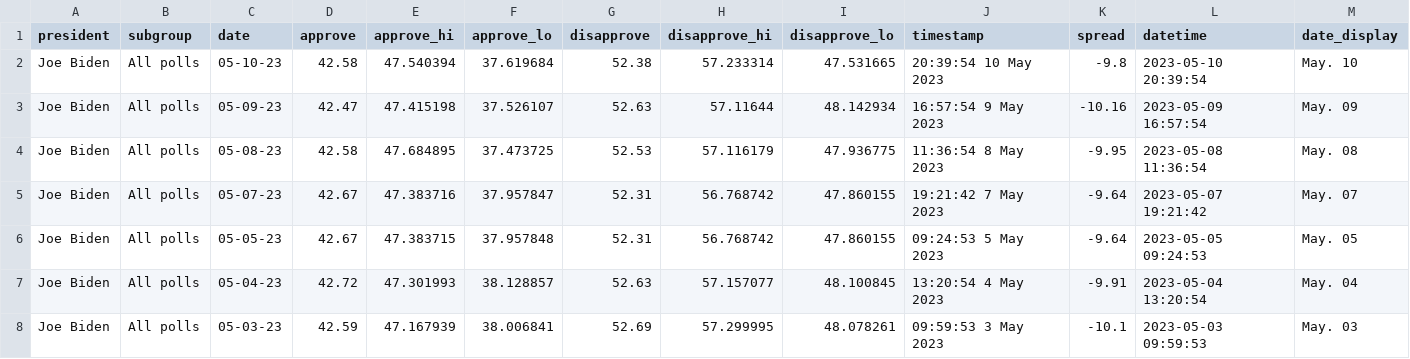
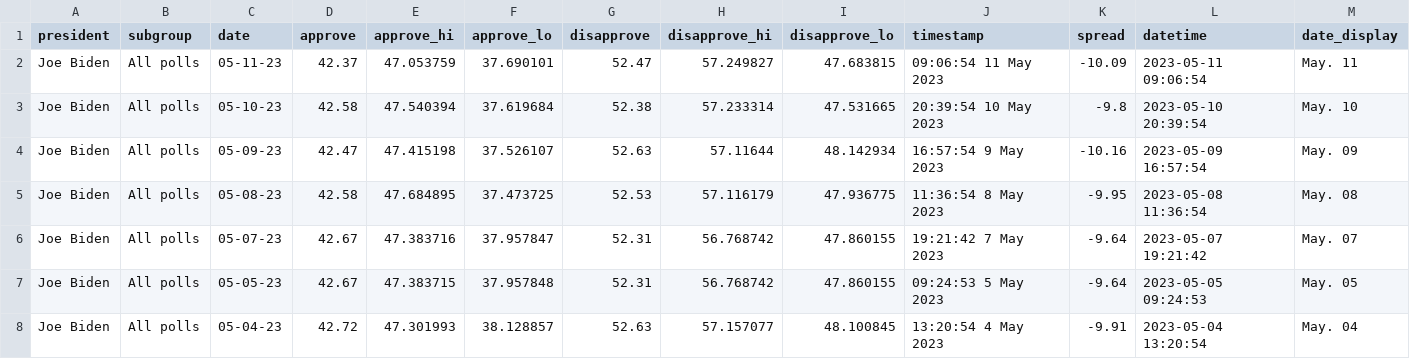
Before and after one commit to stiles/biden-polls, a CSV file: data/processed/biden_approval_trend_538_all_polls.csv, drawn as a sheet; only a part is shown; the shorter side is filled out with more unchanged rows; the diff names each change by its address in the sheet, - before the commit and + after, or states it on an @@ line.

```diff
--- a/data/processed/biden_approval_trend_538_all_polls.csv
+++ b/data/processed/biden_approval_trend_538_all_polls.csv
+row 2: Joe Biden | All polls | 05-11-23 | 42.37 | 47.053759 | 37.690101 | 52.47 | 57.249827 | 47.683815 | 09:06:54 11 May 2023 | -10.09 | 2023-05-11 09:06:54 | May. 11
```
Also changed, not shown: data/processed/biden_approval_trend_538_adults.csv, data/processed/biden_approval_trend_538_latest_adults.csv, 3 other files.
